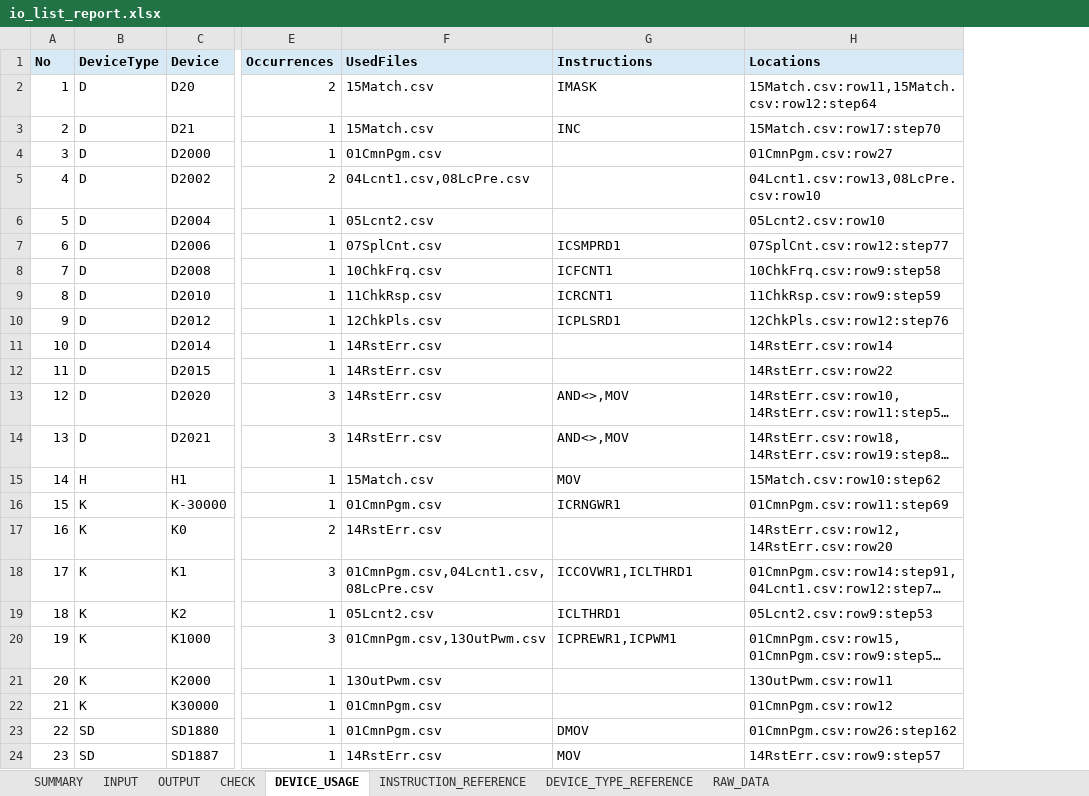
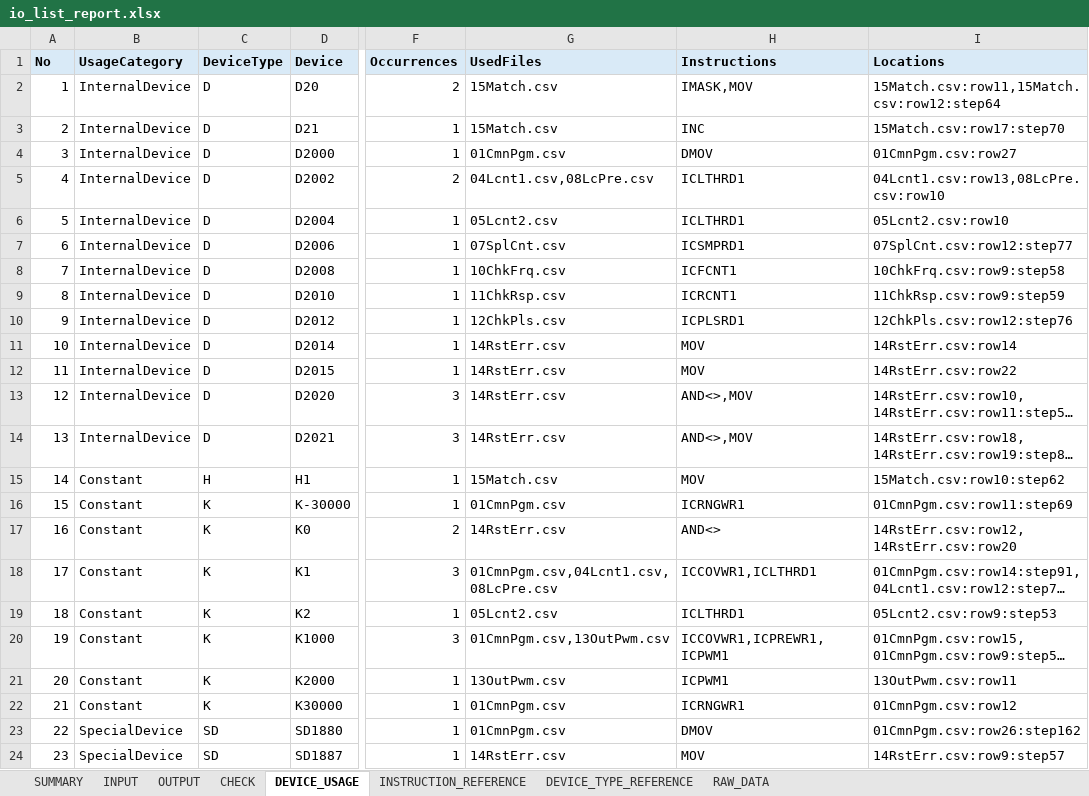
Before and after one commit to shw98-jp/gxworks2-io-list-lab, an Excel workbook: output/io_list_report.xlsx, sheet DEVICE_USAGE, drawn as a sheet; only a part is shown, gaps mark what is left out; long unchanged cells end in …; values as stored, in another font and other column widths than the file's, no borders; addresses are those after the commit; the diff names each change by its address in the sheet, - before the commit and + after, or states it on an @@ line.

Commit message:
feat: categorize device usage rows

```diff
--- a/output/io_list_report.xlsx (sheet DEVICE_USAGE)
+++ b/output/io_list_report.xlsx (sheet DEVICE_USAGE)
+column B (UsageCategory), rows 2-24: InternalDevice | InternalDevice | InternalDevice | InternalDevice | InternalDevice | InternalDevice | InternalDevice | InternalDevice | InternalDevice | InternalDevice | InternalDevice | InternalDevice | InternalDevice | Constant | Constant | Constant | Constant | Constant | Constant | Constant | Constant | SpecialDevice | SpecialDevice
-H2 (Instructions): IMASK
+H2 (Instructions): IMASK,MOV
-H4 (Instructions): (empty)
+H4 (Instructions): DMOV
-H5:H6 (Instructions): (empty)
+H5:H6 (Instructions): ICLTHRD1
-H11:H12 (Instructions): (empty)
+H11:H12 (Instructions): MOV
-H17 (Instructions): (empty)
+H17 (Instructions): AND<>
-H20 (Instructions): ICPREWR1,ICPWM1
+H20 (Instructions): ICCOVWR1,ICPREWR1,ICPWM1
-H21 (Instructions): (empty)
+H21 (Instructions): ICPWM1
-H22 (Instructions): (empty)
+H22 (Instructions): ICRNGWR1
```
Also changed, not shown: sheet SUMMARY, 6 other files.
